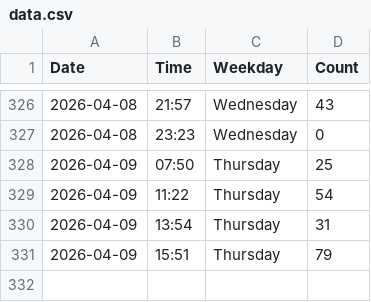
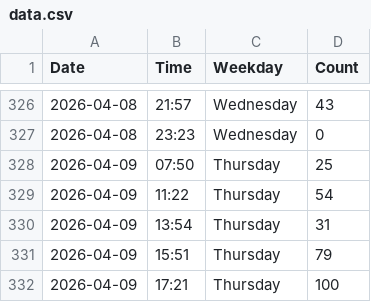
Before and after one commit to jennylyj/my-gym-tracker, a CSV file: data.csv, drawn as a sheet; only a part is shown, gaps mark what is left out.

```diff
--- a/data.csv
+++ b/data.csv
@@ -331 +331,2 @@ Date,Time,Weekday,Count
 2026-04-09,15:51,Thursday,79
+2026-04-09,17:21,Thursday,100
```
